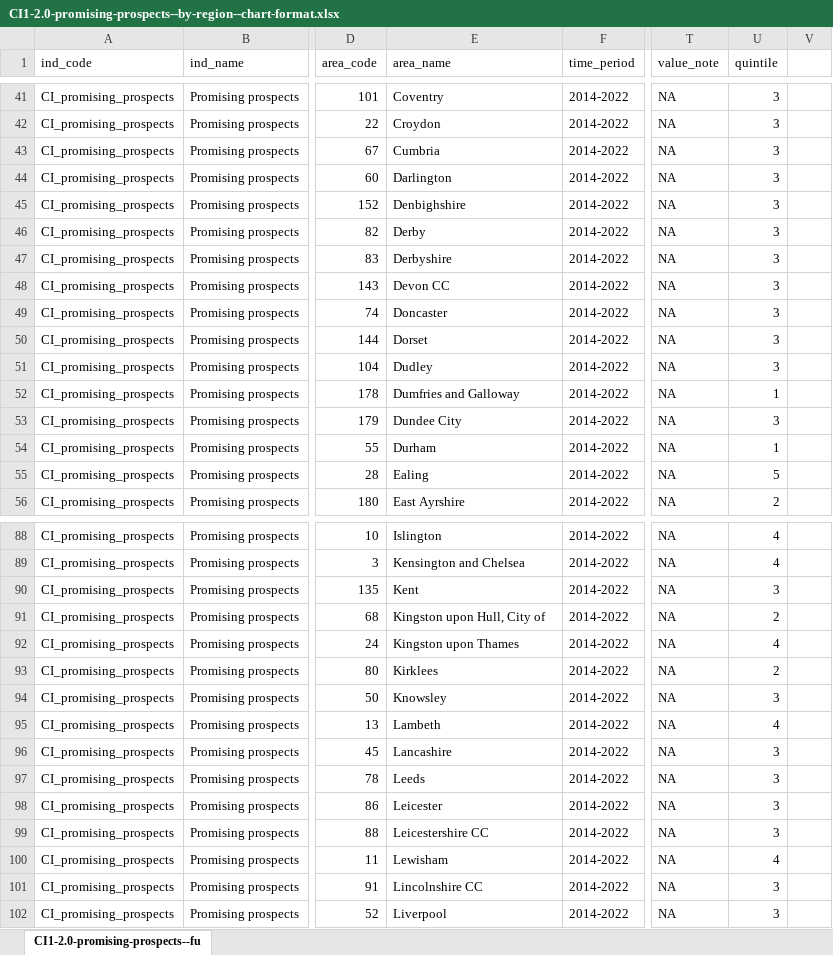
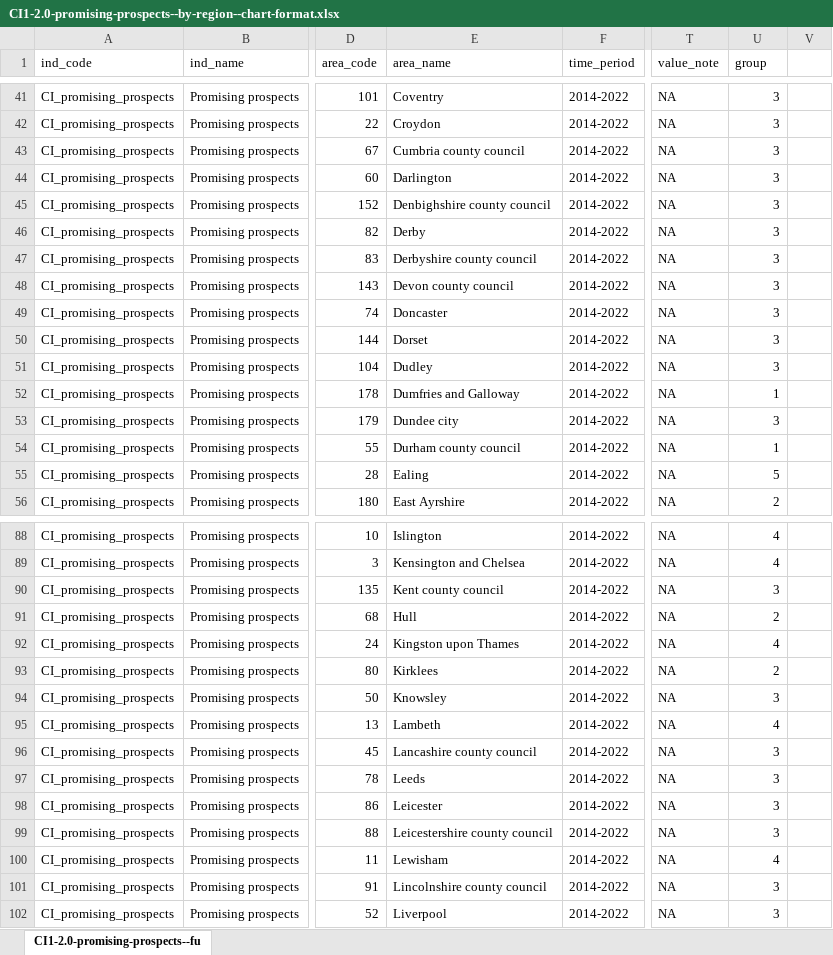
Before and after one commit to ukgov-equality-hub/smc-son, an Excel workbook: son/content/intermediate_outcomes/composite_indices/promising_prospects/2.0/CI1-2.0-promising-prospects--by-region--chart-format.xlsx, sheet CI1-2.0-promising-prospects--fu, drawn as a sheet; only a part is shown, gaps mark what is left out; values as stored, in another font and other column widths than the file's, no borders; the diff covers the shown part only; the diff names each change by its address in the sheet, - before the commit and + after, or states it on an @@ line.

Commit message:
EHD-1306: Rename the 203 regions: Composite Indices: Promising Prospects

```diff
--- a/son/content/intermediate_outcomes/composite_indices/promising_prospects/2.0/CI1-2.0-promising-prospects--by-region--chart-format.xlsx (sheet CI1-2.0-promising-prospects--fu)
+++ b/son/content/intermediate_outcomes/composite_indices/promising_prospects/2.0/CI1-2.0-promising-prospects--by-region--chart-format.xlsx (sheet CI1-2.0-promising-prospects--fu)
-U1: quintile
+U1: group
-E43 (area_name): Cumbria
+E43 (area_name): Cumbria county council
-E45 (area_name): Denbighshire
+E45 (area_name): Denbighshire county council
-E47 (area_name): Derbyshire
+E47 (area_name): Derbyshire county council
-E48 (area_name): Devon CC
+E48 (area_name): Devon county council
-E53 (area_name): Dundee City
+E53 (area_name): Dundee city
-E54 (area_name): Durham
+E54 (area_name): Durham county council
-E90 (area_name): Kent
+E90 (area_name): Kent county council
-E91 (area_name): Kingston upon Hull, City of
+E91 (area_name): Hull
-E96 (area_name): Lancashire
+E96 (area_name): Lancashire county council
-E99 (area_name): Leicestershire CC
+E99 (area_name): Leicestershire county council
-E101 (area_name): Lincolnshire CC
+E101 (area_name): Lincolnshire county council
```
Also changed, not shown: 31 edited cells elsewhere in this sheet, 4 other files.
